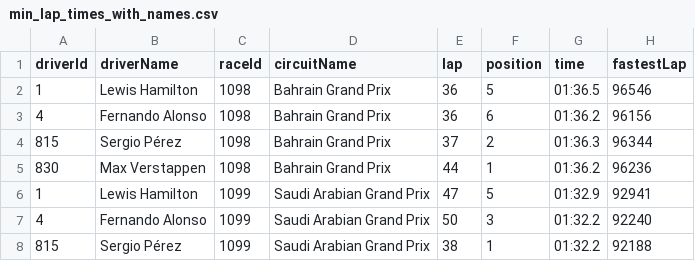
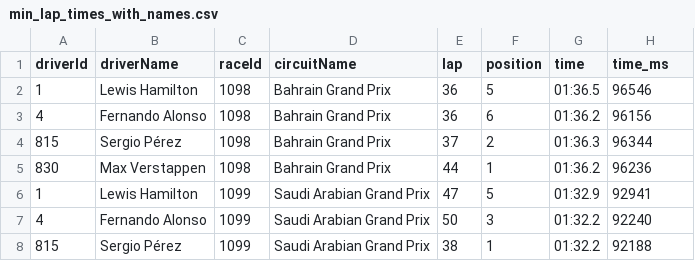
Before and after one commit to falhawaj/CS416P2, a CSV file: data/min_lap_times_with_names.csv, drawn as a sheet; only a part is shown.

Commit message:
Update min_lap_times_with_names.csv

```diff
--- a/data/min_lap_times_with_names.csv
+++ b/data/min_lap_times_with_names.csv
@@ -1,2 +1,2 @@
-driverId,driverName,raceId,circuitName,lap,position,time,fastestLap
+driverId,driverName,raceId,circuitName,lap,position,time,time_ms
 1,Lewis Hamilton,1098,Bahrain Grand Prix,36,5,01:36.5,96546
```
